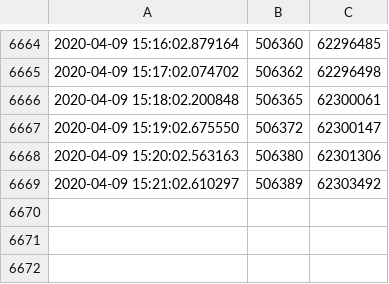
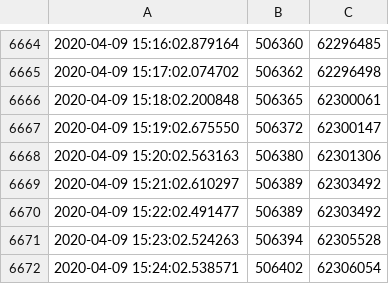
Before and after one commit to jaweesh/SFS, a CSV file: DataFiles/StandForSudan_DATA.csv, drawn as a sheet; only a part is shown, gaps mark what is left out; the diff names each change by its address in the sheet, - before the commit and + after, or states it on an @@ line.

Commit message:
updated data files

```diff
--- a/DataFiles/StandForSudan_DATA.csv
+++ b/DataFiles/StandForSudan_DATA.csv
+row 6670: 2020-04-09 15:22:02.491477 | 506389 | 62303492
+row 6671: 2020-04-09 15:23:02.524263 | 506394 | 62305528
+row 6672: 2020-04-09 15:24:02.538571 | 506402 | 62306054
```
Also changed, not shown: 2 other files.
